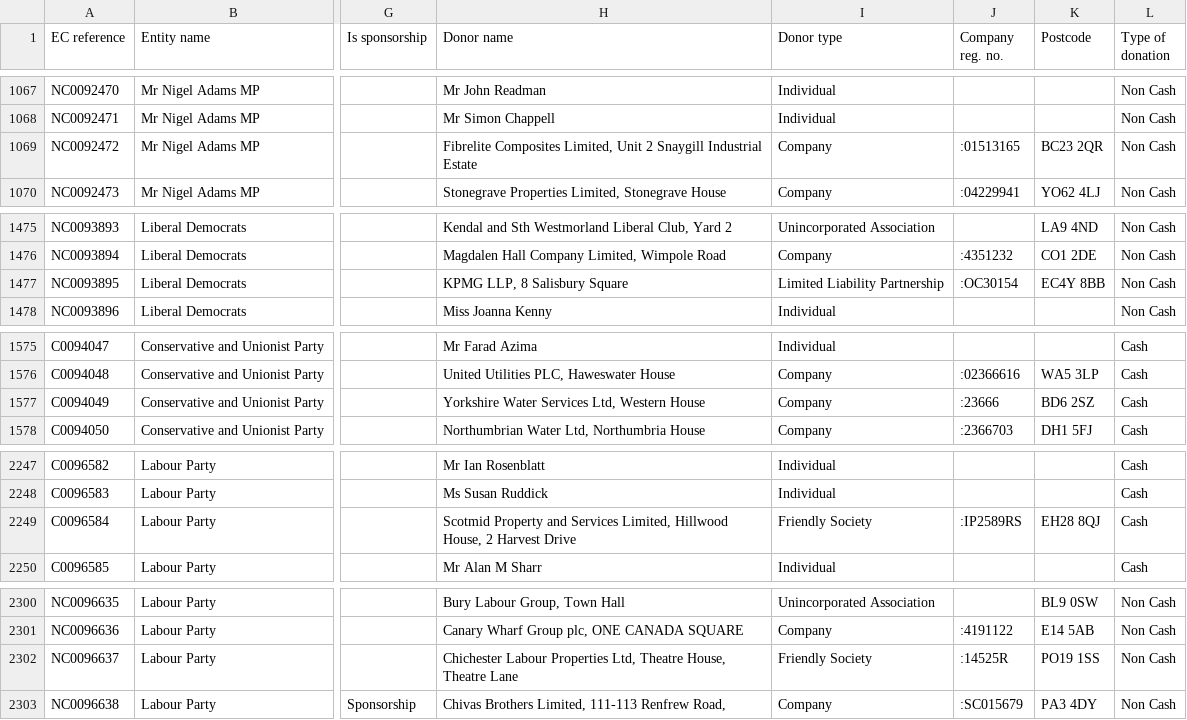
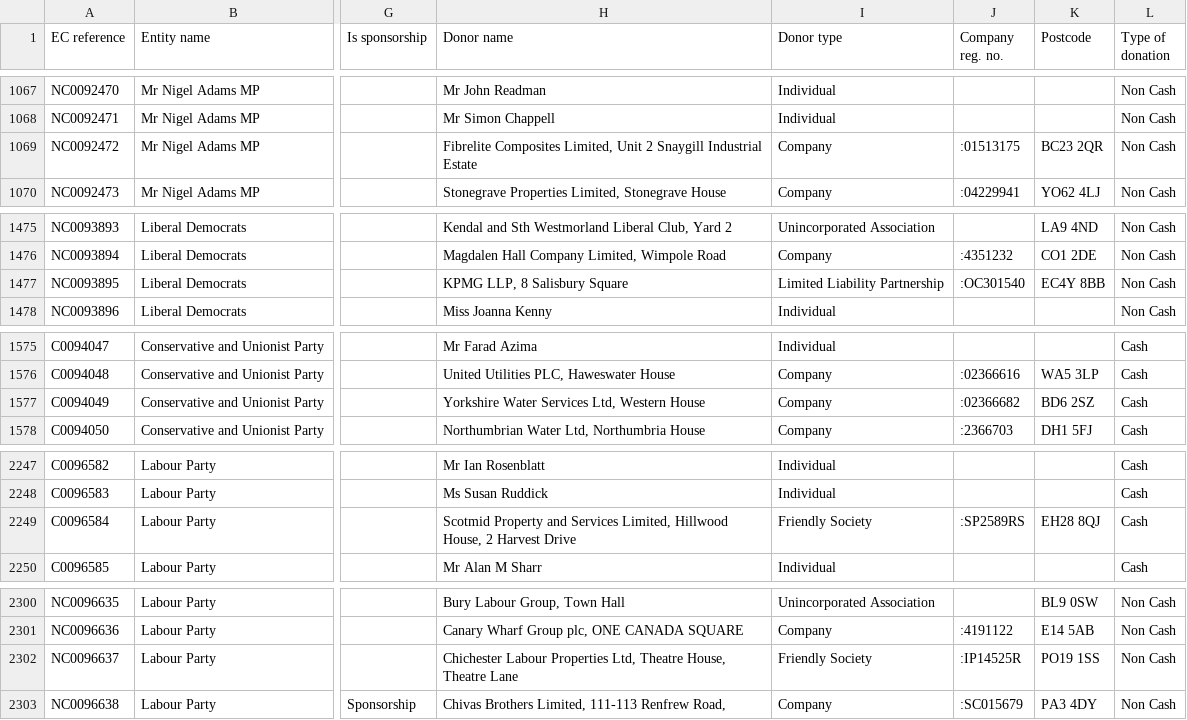
Before and after one commit to maxharlow/scrape-pef, a CSV file: data/donations-2013.csv, drawn as a sheet; only a part is shown, gaps mark what is left out; the diff covers the shown part only; the diff names each change by its address in the sheet, - before the commit and + after, or states it on an @@ line.

Commit message:
Fixed various company numbers

```diff
--- a/data/donations-2013.csv
+++ b/data/donations-2013.csv
-J1069 (Company reg. no.): :01513165
+J1069 (Company reg. no.): :01513175
-J1477 (Company reg. no.): :OC30154
+J1477 (Company reg. no.): :OC301540
-J1577 (Company reg. no.): :23666
+J1577 (Company reg. no.): :02366682
-J2249 (Company reg. no.): :IP2589RS
+J2249 (Company reg. no.): :SP2589RS
-J2302 (Company reg. no.): :14525R
+J2302 (Company reg. no.): :IP14525R
```
Also changed, not shown: 1 edited cell elsewhere in this file.
